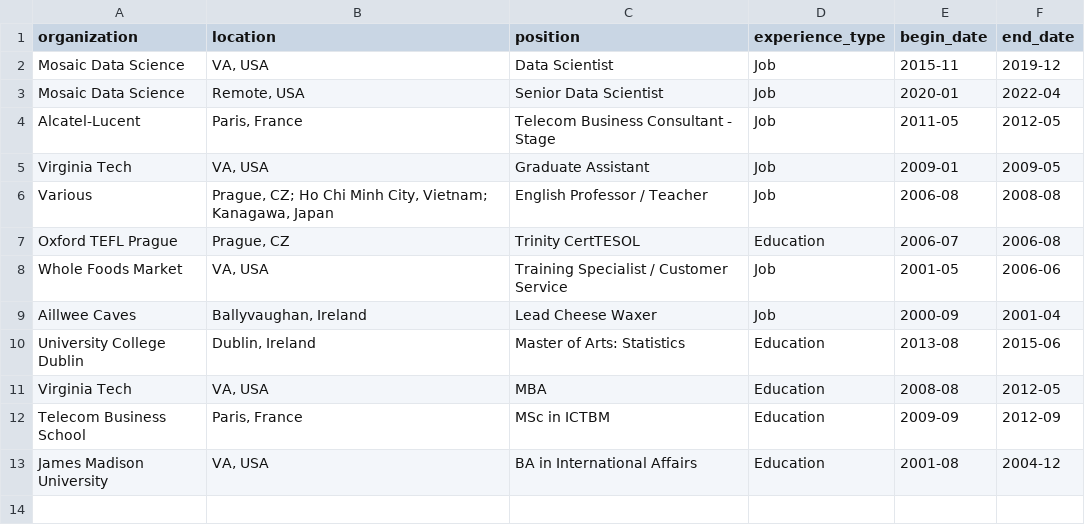
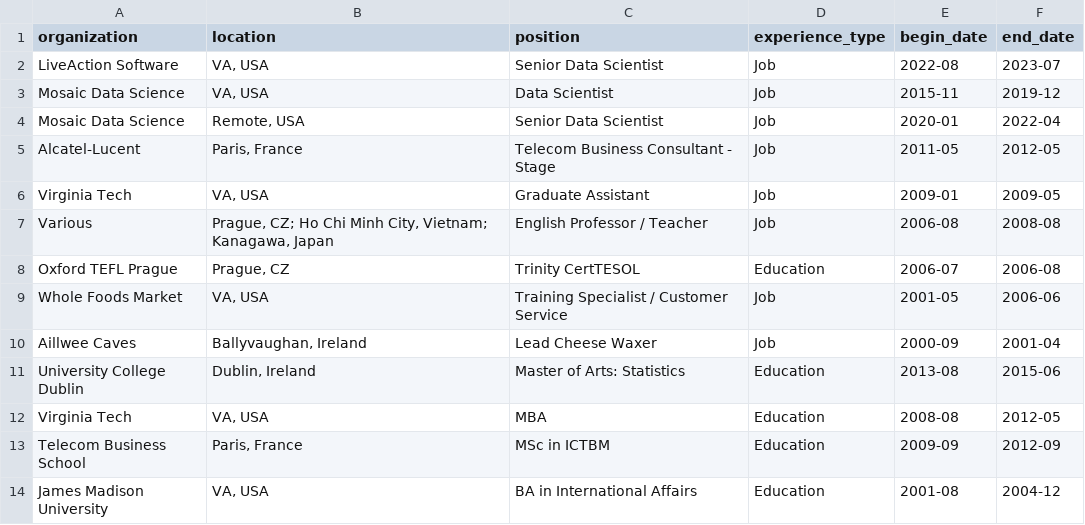
Before and after one commit to SloughJE/Resume, a CSV file: assets/professional_experience.csv, drawn as a sheet.

```diff
--- a/assets/professional_experience.csv
+++ b/assets/professional_experience.csv
@@ -1,2 +1,3 @@
 organization,location,position,experience_type,begin_date,end_date
+LiveAction Software,"VA, USA",Senior Data Scientist,Job,2022-08,2023-07
 Mosaic Data Science,"VA, USA",Data Scientist,Job,2015-11,2019-12
```
Also changed, not shown: 2 other files.
